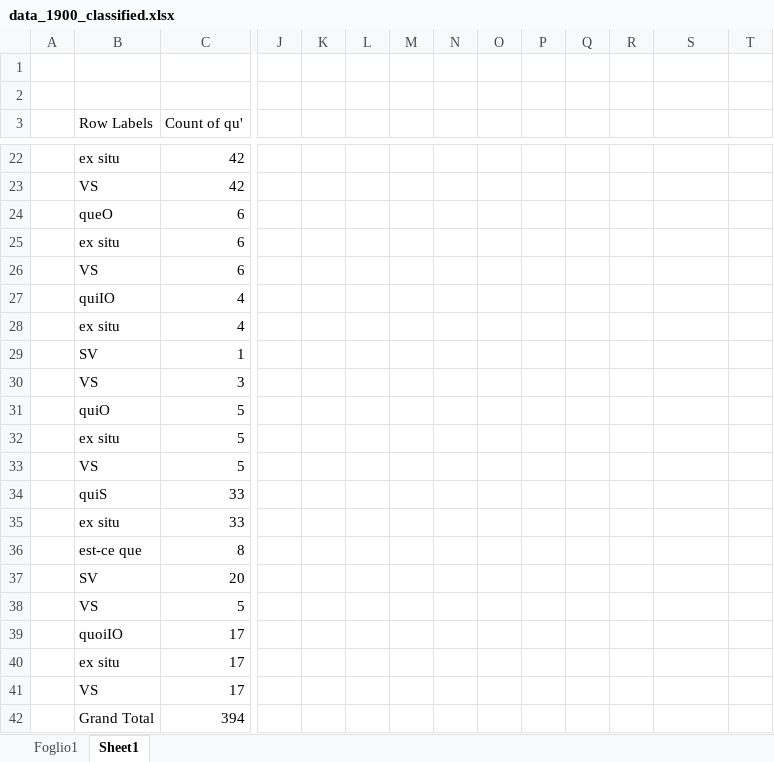
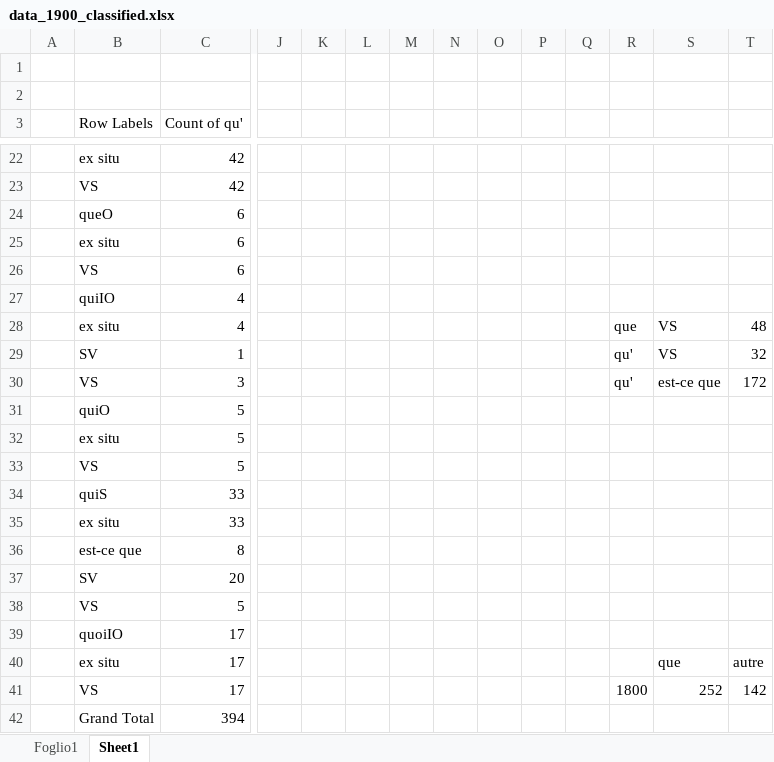
Before and after one commit to CaterinaBi/parameters-corpus-work, an Excel workbook: data/theatre/sorted/1900/classified/data_1900_classified.xlsx, sheet Sheet1, drawn as a sheet; only a part is shown, gaps mark what is left out; values as stored, in another font and other column widths than the file's, no borders; charts and pictures not drawn; removed rows and columns are numbered as before the commit, all else as after; rows hold the shown columns only; the diff names each change by its address in the sheet, - before the commit and + after, or states it on an @@ line.

```diff
--- a/data/theatre/sorted/1900/classified/data_1900_classified.xlsx (sheet Sheet1)
+++ b/data/theatre/sorted/1900/classified/data_1900_classified.xlsx (sheet Sheet1)
-R28: (empty)
+R28: que
-S28:S29: (empty)
+S28:S29: VS
-T28: (empty)
+T28: 48
-R29:R30: (empty)
+R29:R30: qu'
-T29: (empty)
+T29: 32
-S30: (empty)
+S30: est-ce que
-T30: (empty)
+T30: 172
-S40: (empty)
+S40: que
-T40: (empty)
+T40: autre
-row 41:  | VS | 17
+row 41:  | VS | 17 |  |  |  |  |  |  |  |  | 1800 | 252 | 142
```
Also changed, not shown: charts or pictures, data/ESLO/all_selected_data/comment_questions.xlsx, data/theatre/sorted/1800/classified/data_1800_classified_part2.xlsx, 11 other files.
